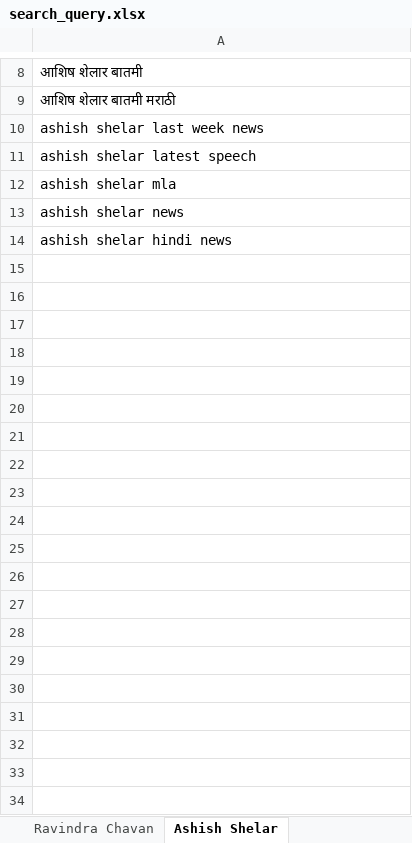
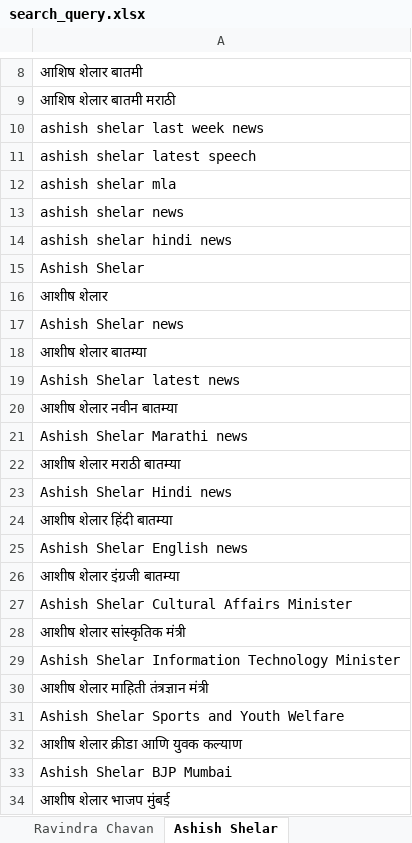
Before and after one commit to TheStrelemaLLP/Media-Monitoring-Pipeline, an Excel workbook: Input/search_query.xlsx, sheet Ashish Shelar, drawn as a sheet; only a part is shown, gaps mark what is left out; values as stored, in another font and other column widths than the file's, no borders; the diff covers the shown part only; the diff names each change by its address in the sheet, - before the commit and + after, or states it on an @@ line.

```diff
--- a/Input/search_query.xlsx (sheet Ashish Shelar)
+++ b/Input/search_query.xlsx (sheet Ashish Shelar)
+row 15: Ashish Shelar
+row 16: आशीष शेलार
+row 17: Ashish Shelar news
+row 18: आशीष शेलार बातम्या
+row 19: Ashish Shelar latest news
+row 20: आशीष शेलार नवीन बातम्या
+row 21: Ashish Shelar Marathi news
+row 22: आशीष शेलार मराठी बातम्या
+row 23: Ashish Shelar Hindi news
+row 24: आशीष शेलार हिंदी बातम्या
+row 25: Ashish Shelar English news
+row 26: आशीष शेलार इंग्रजी बातम्या
+row 27: Ashish Shelar Cultural Affairs Minister
+row 28: आशीष शेलार सांस्कृतिक मंत्री
+row 29: Ashish Shelar Information Technology Minister
+row 30: आशीष शेलार माहिती तंत्रज्ञान मंत्री
+row 31: Ashish Shelar Sports and Youth Welfare
+row 32: आशीष शेलार क्रीडा आणि युवक कल्याण
+row 33: Ashish Shelar BJP Mumbai
+row 34: आशीष शेलार भाजप मुंबई
```
Also changed, not shown: 50 added rows elsewhere in this sheet, sheet Prakash Abitkar, sheet Shivraj Singh Chauhan, sheet Chandrakant Patil, sheet Ravindra Chavan, sheet Chandrashekhar Bawankule, sheet Devendra Fadnavis, 1 more sheet, other sheet tabs, Input/input_leaders.xlsx.
